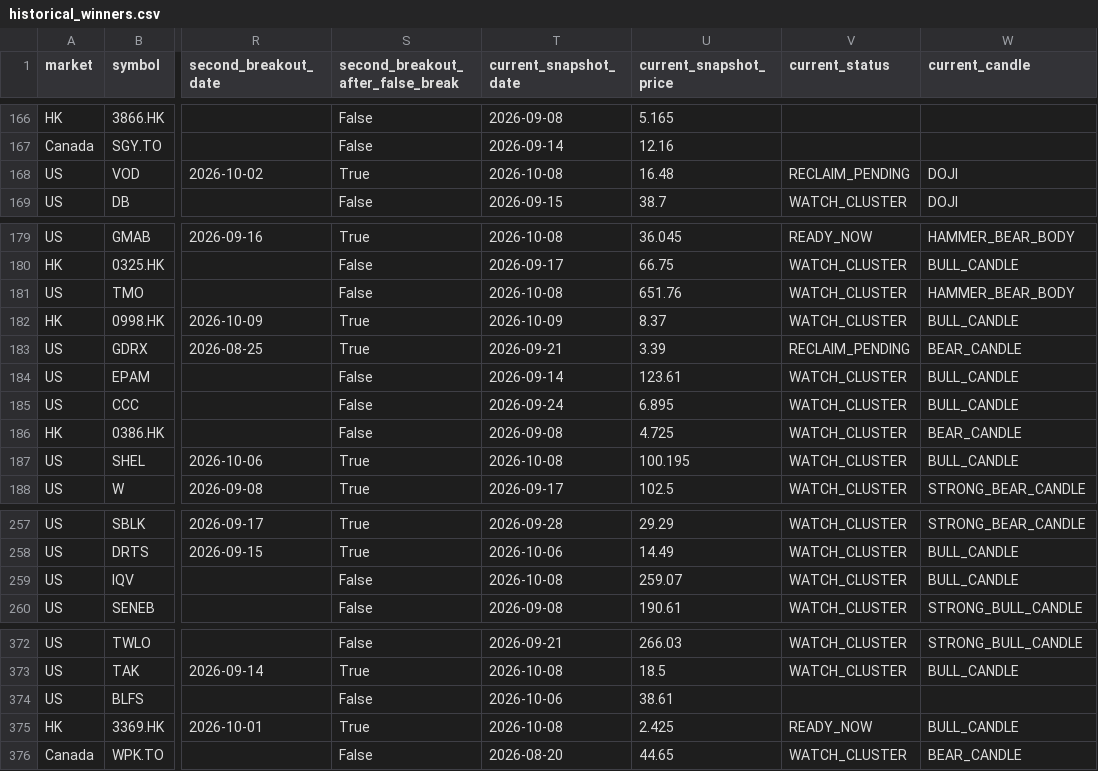
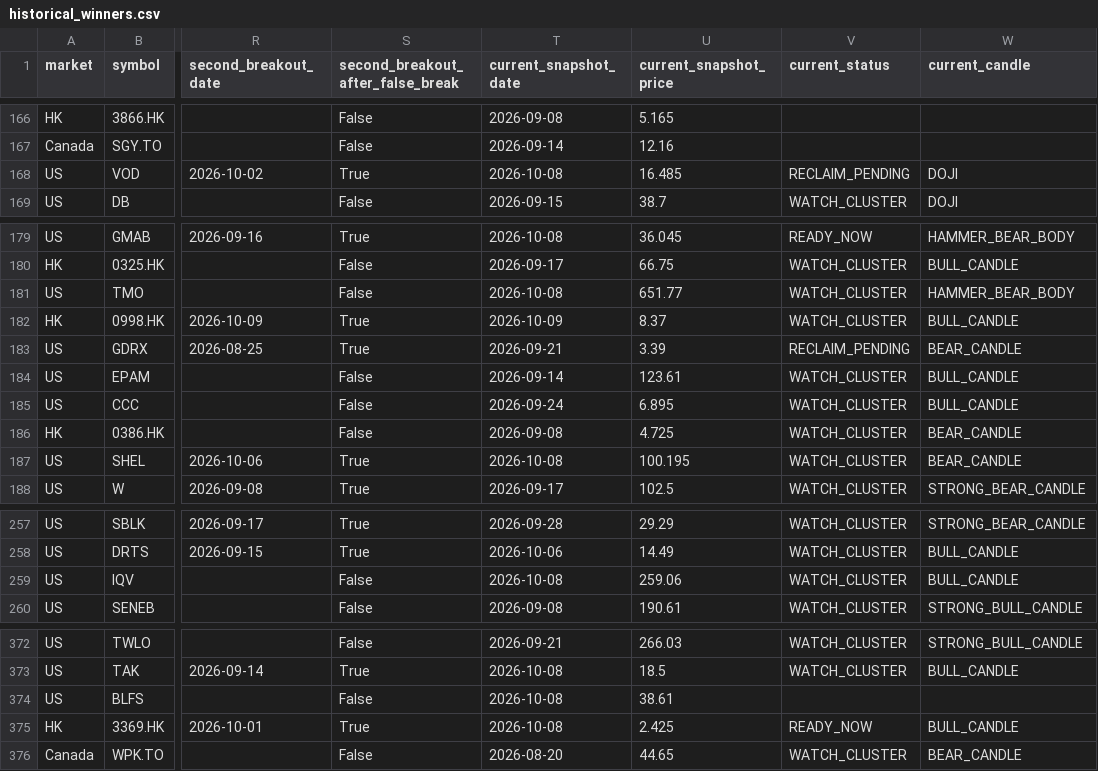
Before and after one commit to fwd5t2g5cw-ops/-daily-market-scanner, a CSV file: latest/historical_winners.csv, drawn as a sheet; only a part is shown, gaps mark what is left out; the diff covers the shown part only; the diff names each change by its address in the sheet, - before the commit and + after, or states it on an @@ line.

```diff
--- a/latest/historical_winners.csv
+++ b/latest/historical_winners.csv
-U168 (current_snapshot_price): 16.48
+U168 (current_snapshot_price): 16.485
-U181 (current_snapshot_price): 651.76
+U181 (current_snapshot_price): 651.77
-W187 (current_candle): BULL_CANDLE
+W187 (current_candle): BEAR_CANDLE
-U259 (current_snapshot_price): 259.07
+U259 (current_snapshot_price): 259.06
-T374 (current_snapshot_date): 2026-10-06
+T374 (current_snapshot_date): 2026-10-08
```
Also changed, not shown: 1 edited cell elsewhere in this file.
